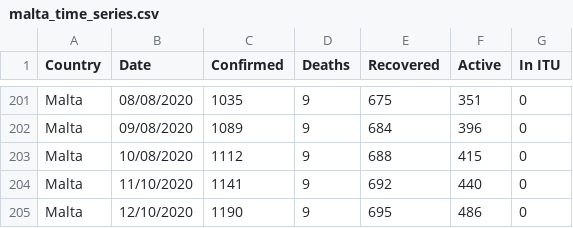
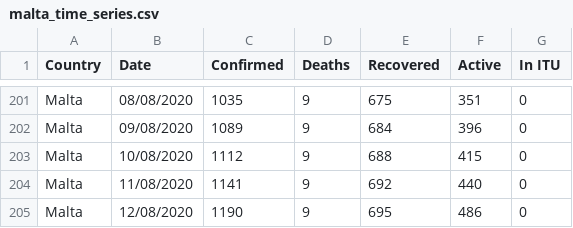
Before and after one commit to Lobeslab-Ltd/covid-19-MT, a CSV file: malta_time_series.csv, drawn as a sheet; only a part is shown, gaps mark what is left out.

Commit message:
Fixed mistake in month for last 2 dates

```diff
--- a/malta_time_series.csv
+++ b/malta_time_series.csv
@@ -203,3 +203,3 @@ Malta,09/08/2020,1089,9,684,396,0
 Malta,10/08/2020,1112,9,688,415,0
-Malta,11/10/2020,1141,9,692,440,0
-Malta,12/10/2020,1190,9,695,486,0
+Malta,11/08/2020,1141,9,692,440,0
+Malta,12/08/2020,1190,9,695,486,0
```
